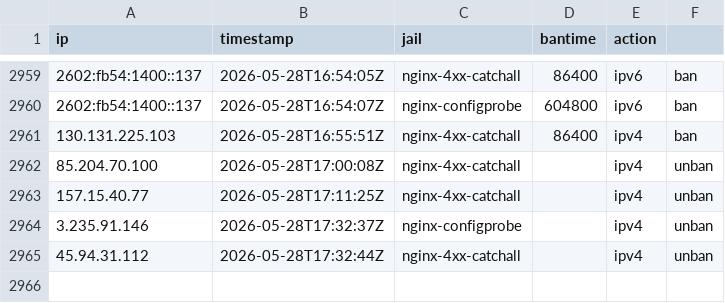
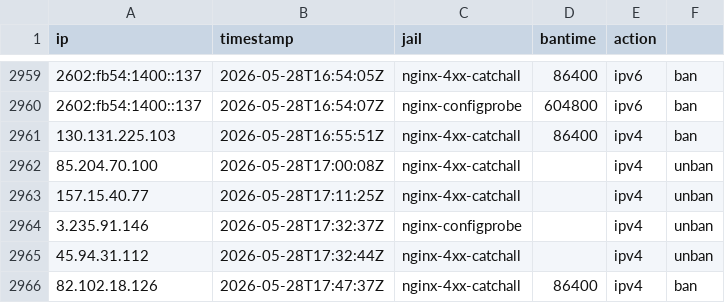
Before and after one commit to mperrins-demo/EDL, a CSV file: tarpit-log.csv, drawn as a sheet; only a part is shown, gaps mark what is left out.

Commit message:
ban 82.102.18.126 (nginx-4xx-catchall, 86400s)

```diff
--- a/tarpit-log.csv
+++ b/tarpit-log.csv
@@ -2965 +2965,2 @@ ip,timestamp,jail,bantime,action
 45.94.31.112,2026-05-28T17:32:44Z,nginx-4xx-catchall,,ipv4,unban
+82.102.18.126,2026-05-28T17:47:37Z,nginx-4xx-catchall,86400,ipv4,ban
```
Also changed, not shown: 2 other files.
